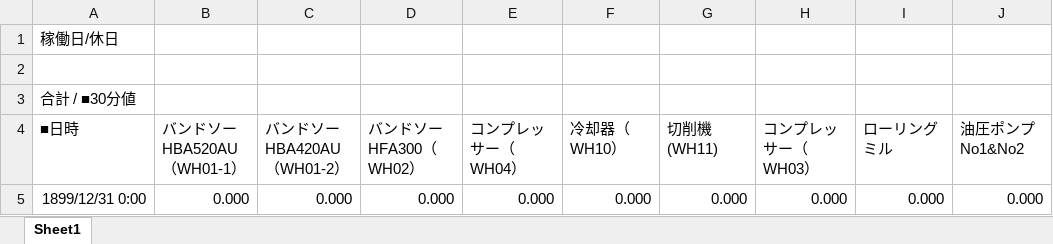
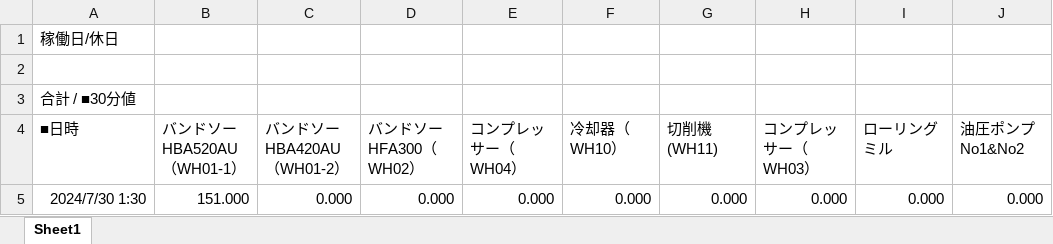
Before and after one commit to Syu-syusan/HADB2csv, an Excel workbook: test.xlsx, sheet Sheet1, drawn as a sheet; only a part is shown; values as stored, in another font and other column widths than the file's, no borders; the diff names each change by its address in the sheet, - before the commit and + after, or states it on an @@ line.

```diff
--- a/test.xlsx (sheet Sheet1)
+++ b/test.xlsx (sheet Sheet1)
-A5 (■日時): 1899/12/31 0:00
+A5 (■日時): 2024/7/30 1:30
-B5 (バンドソーHBA520AU（WH01-1）): 0.000
+B5 (バンドソーHBA520AU（WH01-1）): 151.000
```
Also changed, not shown: 1 other file.
